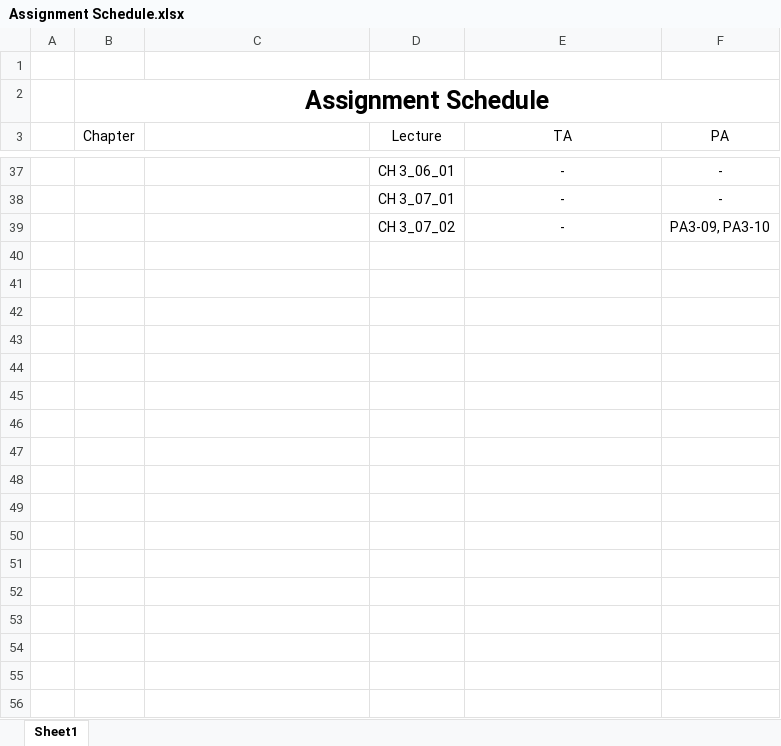
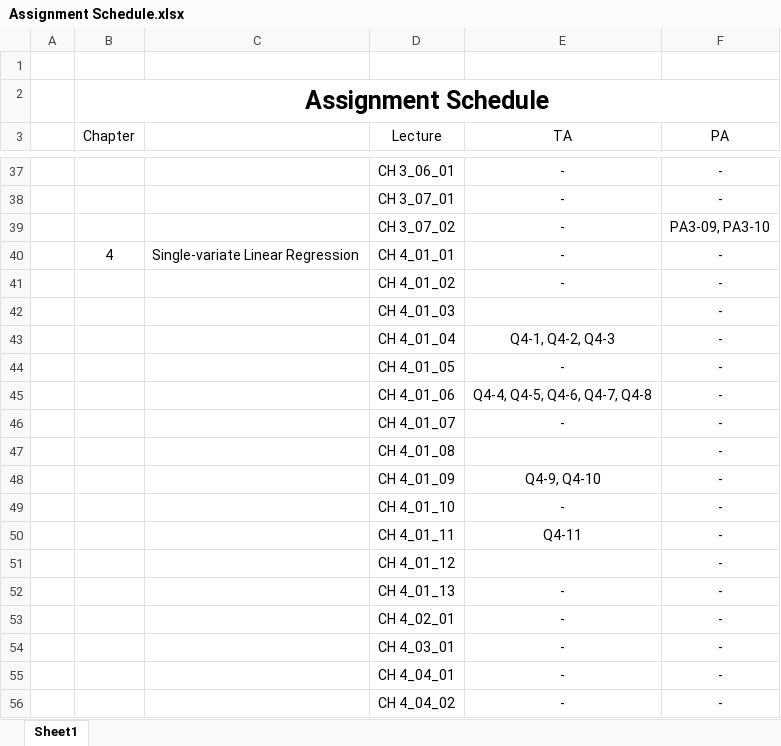
Before and after one commit to ShinKS00/The-Principles-of-Deep-Learning1-Artificial-Neurons, an Excel workbook: Assignment Schedule.xlsx, sheet Sheet1, drawn as a sheet; only a part is shown, gaps mark what is left out; values as stored, in another font and other column widths than the file's, no borders; table styles not drawn; the diff covers the shown part only; the diff names each change by its address in the sheet, - before the commit and + after, or states it on an @@ line.

```diff
--- a/Assignment Schedule.xlsx (sheet Sheet1)
+++ b/Assignment Schedule.xlsx (sheet Sheet1)
+row 40:  | 4 | Single-variate Linear Regression | CH 4_01_01 | - | -
+row 41:  |  |  | CH 4_01_02 | - | -
+row 42:  |  |  | CH 4_01_03 |  | -
+row 43:  |  |  | CH 4_01_04 | Q4-1, Q4-2, Q4-3 | -
+row 44:  |  |  | CH 4_01_05 | - | -
+row 45:  |  |  | CH 4_01_06 | Q4-4, Q4-5, Q4-6, Q4-7, Q4-8 | -
+row 46:  |  |  | CH 4_01_07 | - | -
+row 47:  |  |  | CH 4_01_08 |  | -
+row 48:  |  |  | CH 4_01_09 | Q4-9, Q4-10 | -
+row 49:  |  |  | CH 4_01_10 | - | -
+row 50:  |  |  | CH 4_01_11 | Q4-11 | -
+row 51:  |  |  | CH 4_01_12 |  | -
+row 52:  |  |  | CH 4_01_13 | - | -
+row 53:  |  |  | CH 4_02_01 | - | -
+row 54:  |  |  | CH 4_03_01 | - | -
+row 55:  |  |  | CH 4_04_01 | - | -
+row 56:  |  |  | CH 4_04_02 | - | -
```
Also changed, not shown: 21 added rows elsewhere in this sheet, 1 other file.
